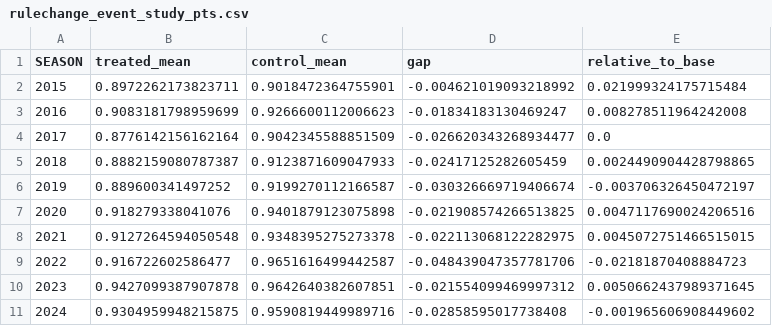
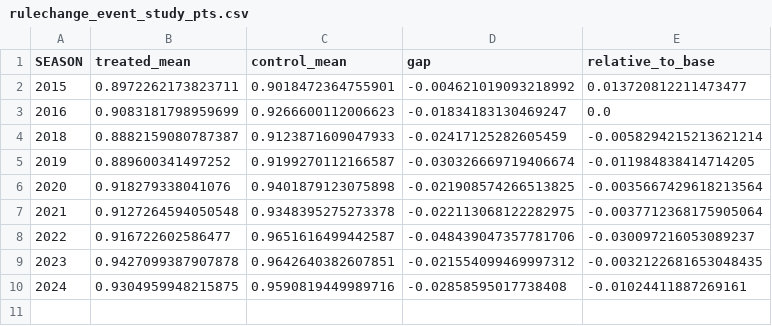
Before and after one commit to dingd29/Shot-Clock, a CSV file: reports/rulechange_event_study_pts.csv, drawn as a sheet.

```diff
--- a/reports/rulechange_event_study_pts.csv
+++ b/reports/rulechange_event_study_pts.csv
@@ -1,11 +1,10 @@
 SEASON,treated_mean,control_mean,gap,relative_to_base
-2015,0.8972262173823711,0.9018472364755901,-0.004621019093218992,0.021999324175715484
-2016,0.9083181798959699,0.9266600112006623,-0.01834183130469247,0.008278511964242008
-2017,0.8776142156162164,0.9042345588851509,-0.026620343268934477,0.0
-2018,0.8882159080787387,0.9123871609047933,-0.02417125282605459,0.0024490904428798865
-2019,0.889600341497252,0.9199270112166587,-0.030326669719406674,-0.003706326450472197
-2020,0.918279338041076,0.9401879123075898,-0.021908574266513825,0.0047117690024206516
-2021,0.9127264594050548,0.9348395275273378,-0.022113068122282975,0.0045072751466515015
-2022,0.916722602586477,0.9651616499442587,-0.048439047357781706,-0.02181870408884723
-2023,0.9427099387907878,0.9642640382607851,-0.021554099469997312,0.0050662437989371645
-2024,0.9304959948215875,0.9590819449989716,-0.02858595017738408,-0.001965606908449602
+2015,0.8972262173823711,0.9018472364755901,-0.004621019093218992,0.013720812211473477
+2016,0.9083181798959699,0.9266600112006623,-0.01834183130469247,0.0
+2018,0.8882159080787387,0.9123871609047933,-0.02417125282605459,-0.0058294215213621214
+2019,0.889600341497252,0.9199270112166587,-0.030326669719406674,-0.011984838414714205
+2020,0.918279338041076,0.9401879123075898,-0.021908574266513825,-0.0035667429618213564
+2021,0.9127264594050548,0.9348395275273378,-0.022113068122282975,-0.0037712368175905064
+2022,0.916722602586477,0.9651616499442587,-0.048439047357781706,-0.030097216053089237
+2023,0.9427099387907878,0.9642640382607851,-0.021554099469997312,-0.0032122681653048435
+2024,0.9304959948215875,0.9590819449989716,-0.02858595017738408,-0.01024411887269161
```
Also changed, not shown: reports/rulechange_did.csv, reports/rulechange_event_study_duration.csv, 5 other files.
